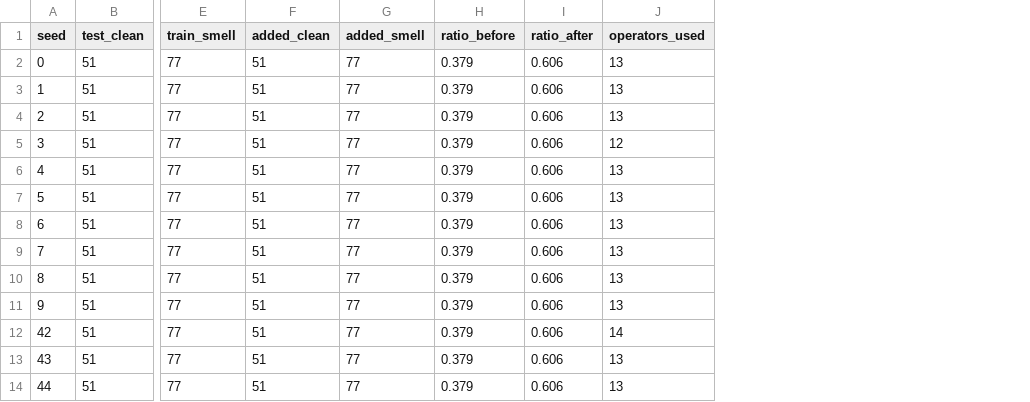
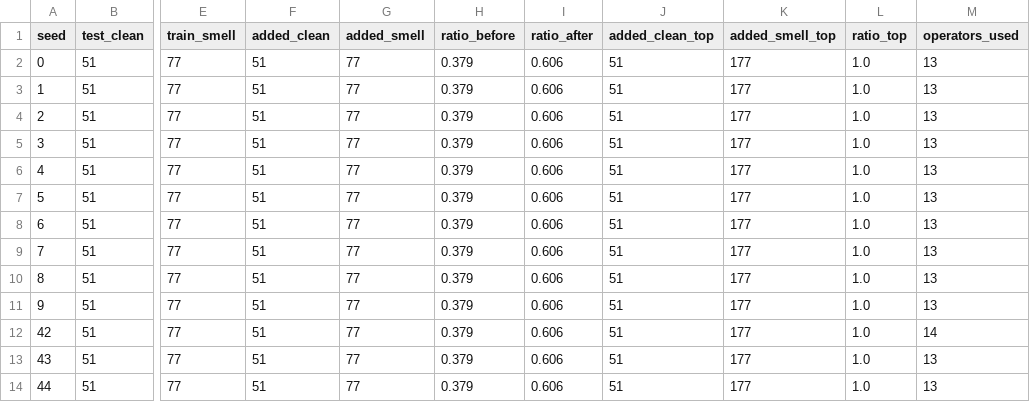
Before and after one commit to hpputro/csd_unix2, a CSV file: datasets/datasets_summary.csv, drawn as a sheet; only a part is shown, gaps mark what is left out; addresses are those after the commit; the diff names each change by its address in the sheet, - before the commit and + after, or states it on an @@ line.

```diff
--- a/datasets/datasets_summary.csv
+++ b/datasets/datasets_summary.csv
+column J (added_clean_top), rows 2-14: all 51
+column K (added_smell_top), rows 2-14: all 177
+column L (ratio_top), rows 2-14: all 1.0
-M5 (operators_used): 12
+M5 (operators_used): 13
```
Also changed, not shown: 14 other files.
